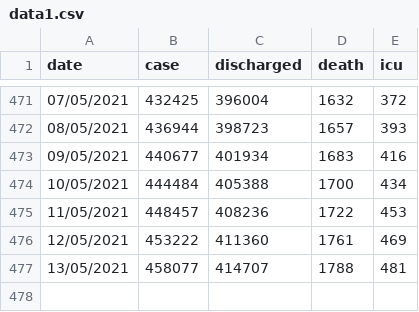
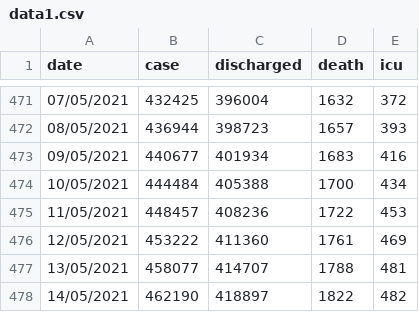
Before and after one commit to DrDiban/covid_Malaysia, a CSV file: data1.csv, drawn as a sheet; only a part is shown, gaps mark what is left out; the diff names each change by its address in the sheet, - before the commit and + after, or states it on an @@ line.

Commit message:
Update data1.csv

```diff
--- a/data1.csv
+++ b/data1.csv
+row 478: 14/05/2021 | 462190 | 418897 | 1822 | 482
```
